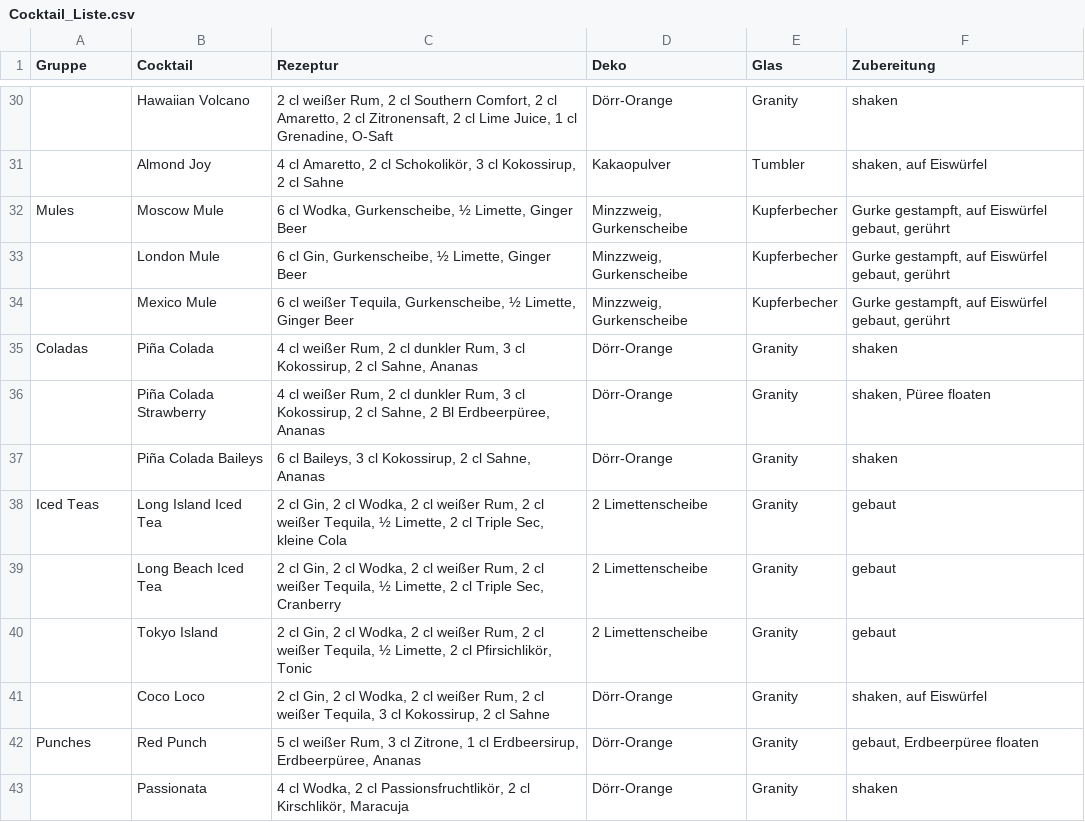
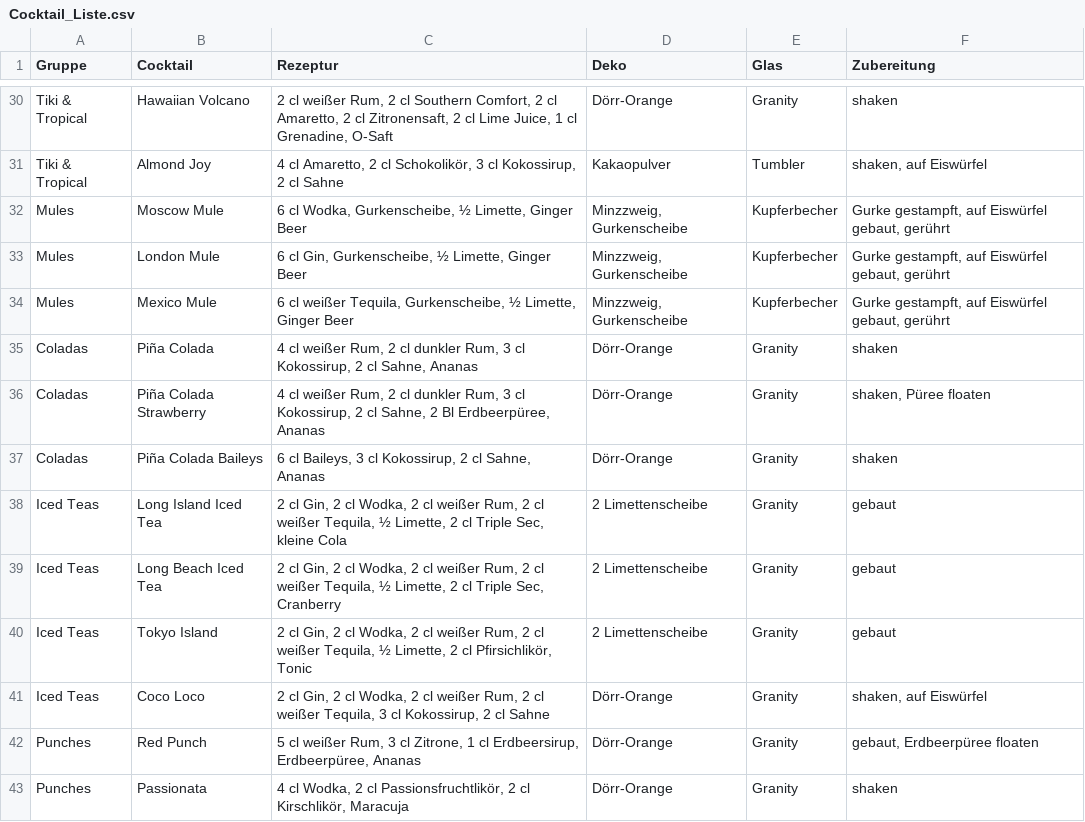
Before and after one commit to Swabble/Cocktailsite, a CSV file: Cocktail_Liste.csv, drawn as a sheet; only a part is shown, gaps mark what is left out; the diff covers the shown part only; the diff names each change by its address in the sheet, - before the commit and + after, or states it on an @@ line.

```diff
--- a/Cocktail_Liste.csv
+++ b/Cocktail_Liste.csv
-A30:A31 (Gruppe): (empty)
+A30:A31 (Gruppe): Tiki & Tropical
-A33:A34 (Gruppe): (empty)
+A33:A34 (Gruppe): Mules
-A36:A37 (Gruppe): (empty)
+A36:A37 (Gruppe): Coladas
-A39:A41 (Gruppe): (empty)
+A39:A41 (Gruppe): Iced Teas
-A43 (Gruppe): (empty)
+A43 (Gruppe): Punches
```
Also changed, not shown: 44 edited cells elsewhere in this file.
